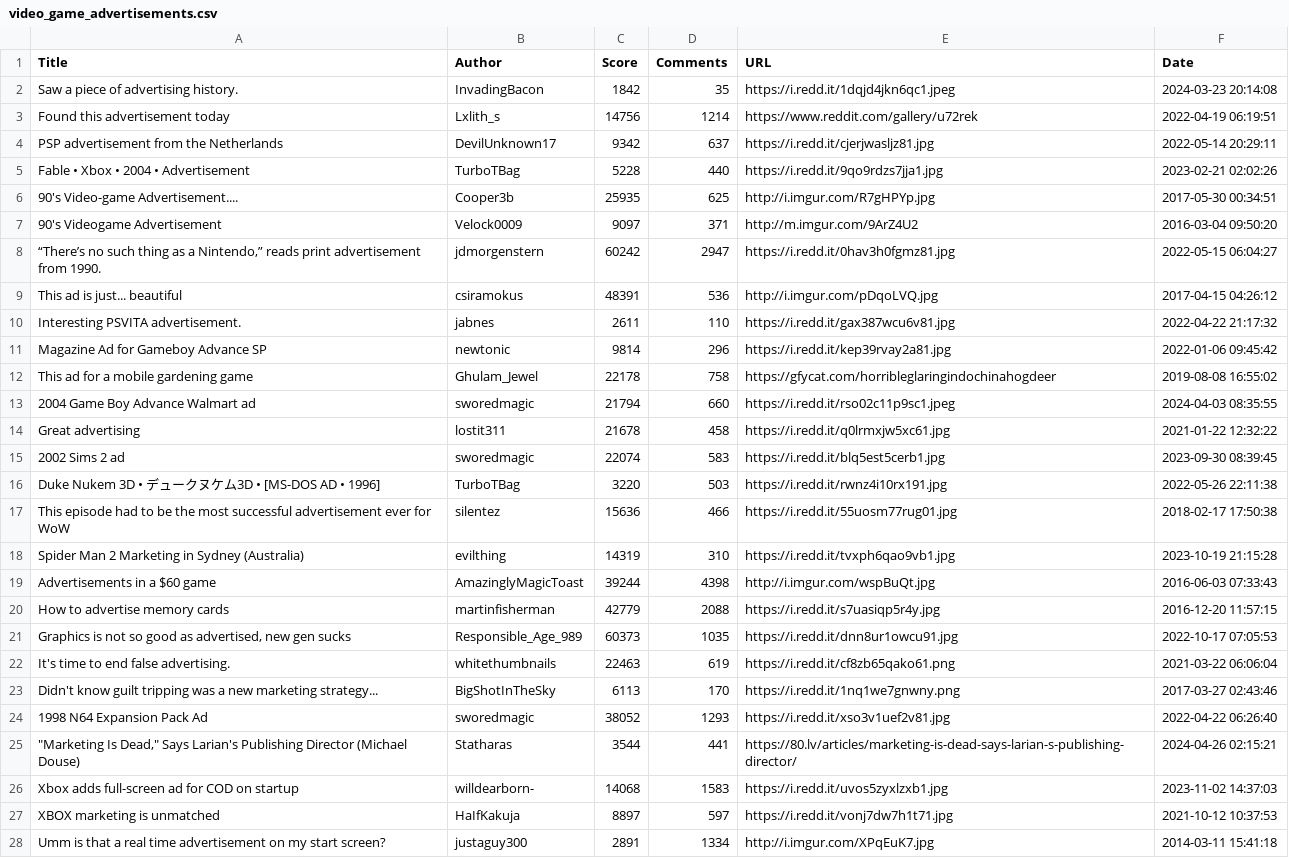
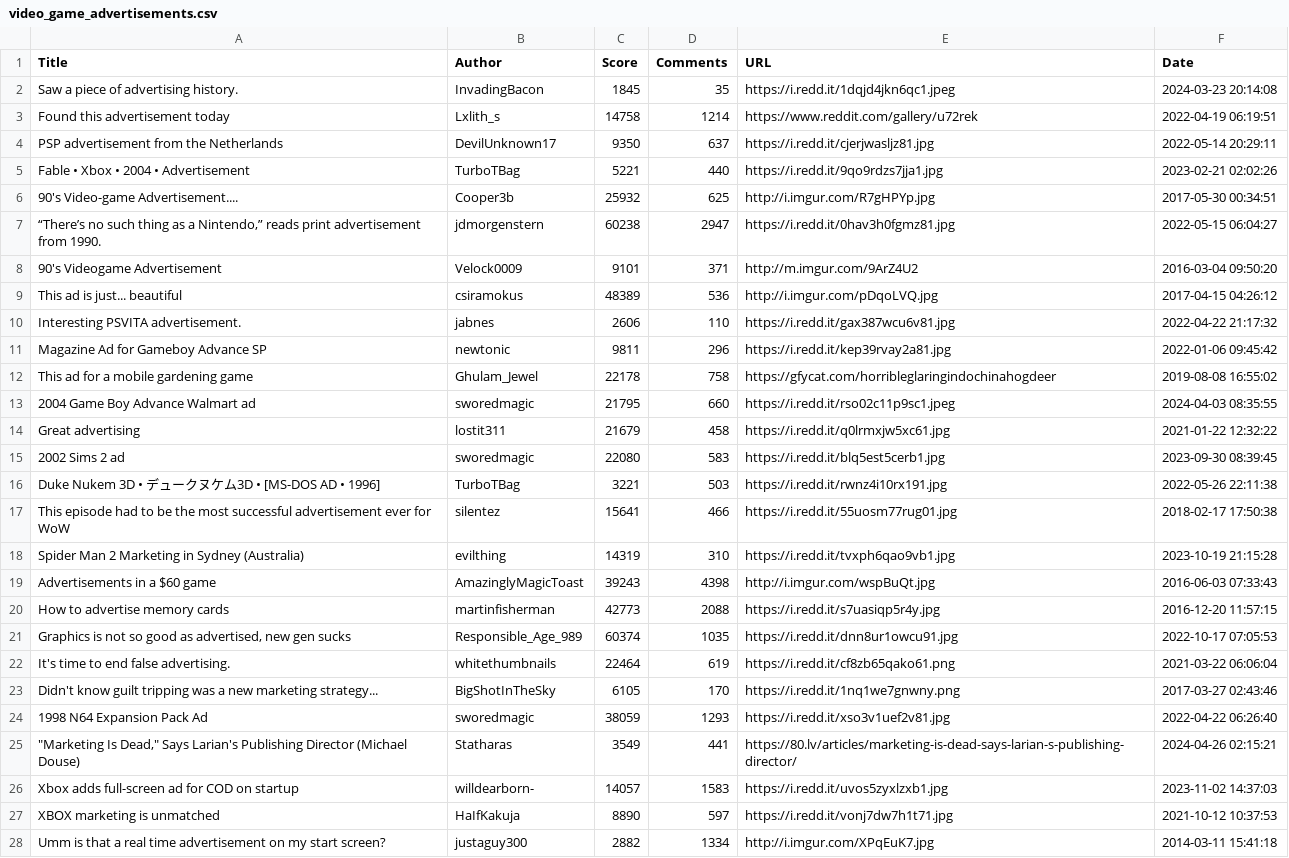
Before and after one commit to MateoGervasi06/FINAL_LP, a CSV file: video_game_advertisements.csv, drawn as a sheet; only a part is shown; removed rows and columns are numbered as before the commit, all else as after; the diff covers the shown part only; the diff names each change by its address in the sheet, - before the commit and + after, or states it on an @@ line.

```diff
--- a/video_game_advertisements.csv
+++ b/video_game_advertisements.csv
-C2 (Score): 1842
+C2 (Score): 1845
-C3 (Score): 14756
+C3 (Score): 14758
-C4 (Score): 9342
+C4 (Score): 9350
-C5 (Score): 5228
+C5 (Score): 5221
-C6 (Score): 25935
+C6 (Score): 25932
-row 7: 90's Videogame Advertisement | Velock0009 | 9097 | 371 | http://m.imgur.com/9ArZ4U2 | 2016-03-04 09:50:20
-C7 (Score): 60242
+C7 (Score): 60238
+row 8: 90's Videogame Advertisement | Velock0009 | 9101 | 371 | http://m.imgur.com/9ArZ4U2 | 2016-03-04 09:50:20
-C9 (Score): 48391
+C9 (Score): 48389
-C10 (Score): 2611
+C10 (Score): 2606
-C11 (Score): 9814
+C11 (Score): 9811
-C13 (Score): 21794
+C13 (Score): 21795
-C14 (Score): 21678
+C14 (Score): 21679
-C15 (Score): 22074
+C15 (Score): 22080
-C16 (Score): 3220
+C16 (Score): 3221
-C17 (Score): 15636
+C17 (Score): 15641
-C19 (Score): 39244
+C19 (Score): 39243
-C20 (Score): 42779
+C20 (Score): 42773
-C21 (Score): 60373
+C21 (Score): 60374
-C22 (Score): 22463
+C22 (Score): 22464
-C23 (Score): 6113
+C23 (Score): 6105
-C24 (Score): 38052
+C24 (Score): 38059
-C25 (Score): 3544
+C25 (Score): 3549
-C26 (Score): 14068
+C26 (Score): 14057
-C27 (Score): 8897
+C27 (Score): 8890
-C28 (Score): 2891
+C28 (Score): 2882
```
Also changed, not shown: 4 added rows, 4 removed rows and 63 edited cells elsewhere in this file, yearly_video_game_ad_stats.csv, 3 other files.
